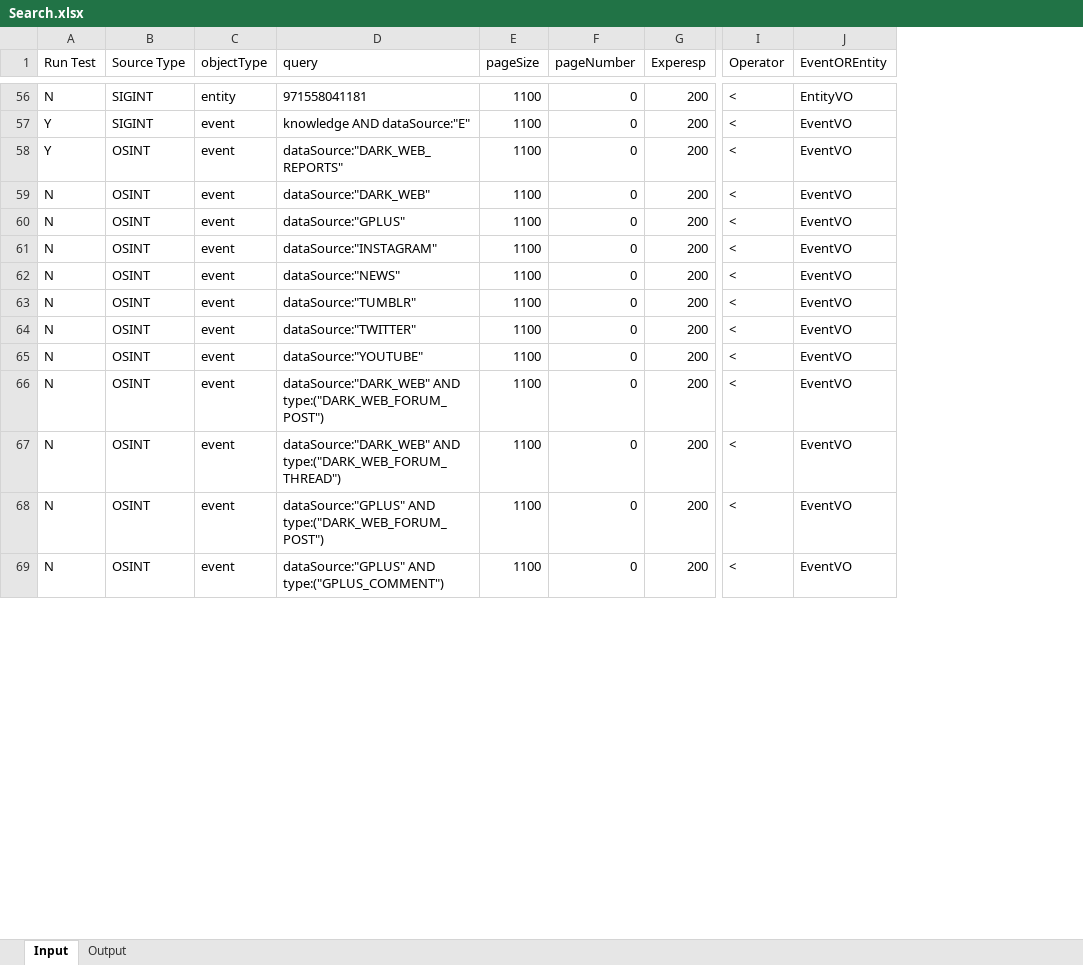
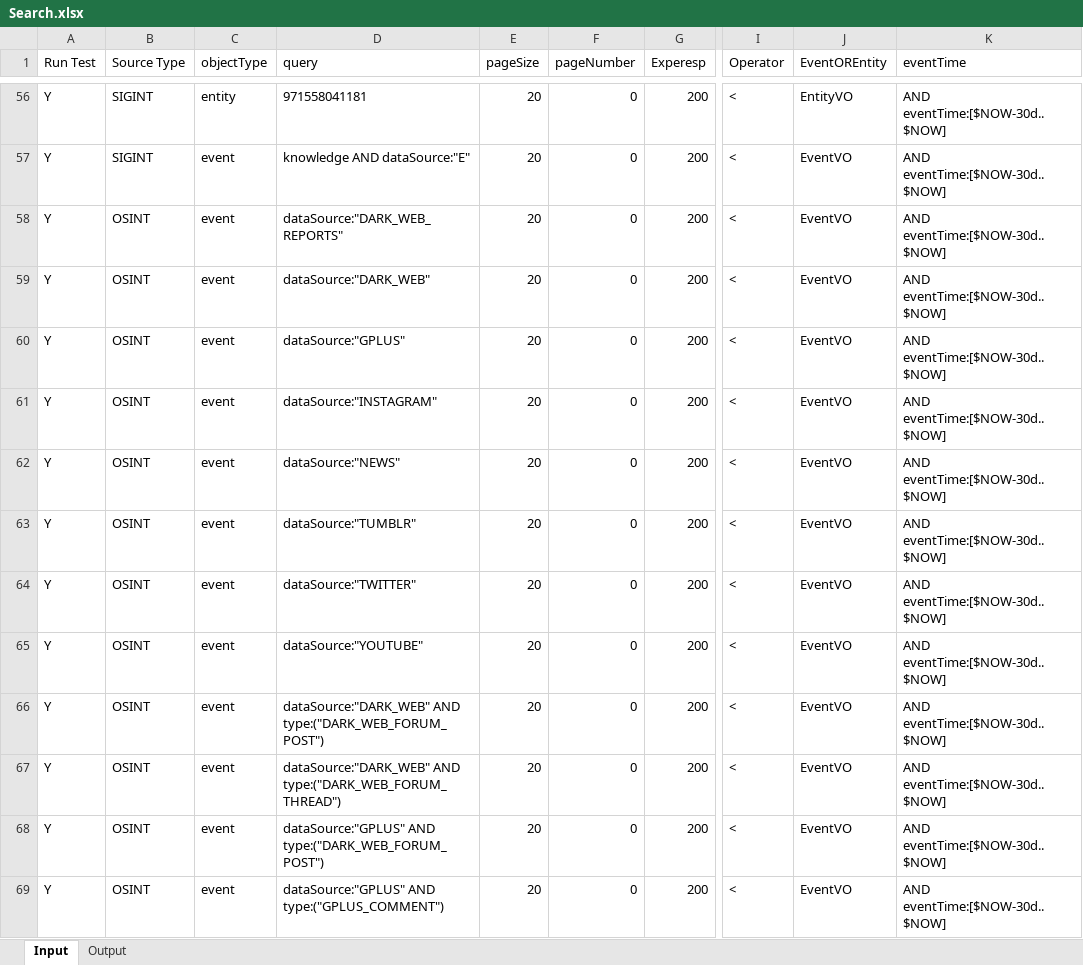
Before and after one commit to antikillaa/sigint-automation, an Excel workbook: Data/Search.xlsx, sheet Input, drawn as a sheet; only a part is shown, gaps mark what is left out; values as stored, in another font and other column widths than the file's, no borders; the diff covers the shown part only; the diff names each change by its address in the sheet, - before the commit and + after, or states it on an @@ line.

```diff
--- a/Data/Search.xlsx (sheet Input)
+++ b/Data/Search.xlsx (sheet Input)
+column K (eventTime), rows 56-69: all AND eventTime:[$NOW-30d..$NOW]
-A56 (Run Test): N
+A56 (Run Test): Y
-E56:E69 (pageSize): 1100
+E56:E69 (pageSize): 20
-A59:A69 (Run Test): N
+A59:A69 (Run Test): Y
```
Also changed, not shown: 218 edited cells elsewhere in this sheet, sheet Output, 5 other files.
